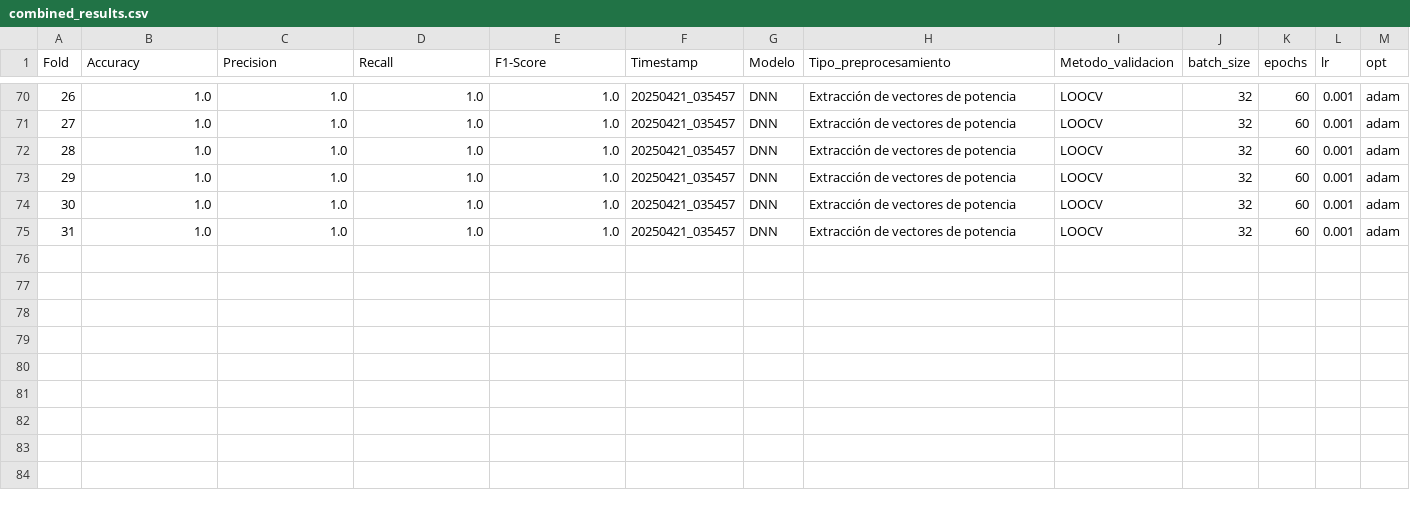
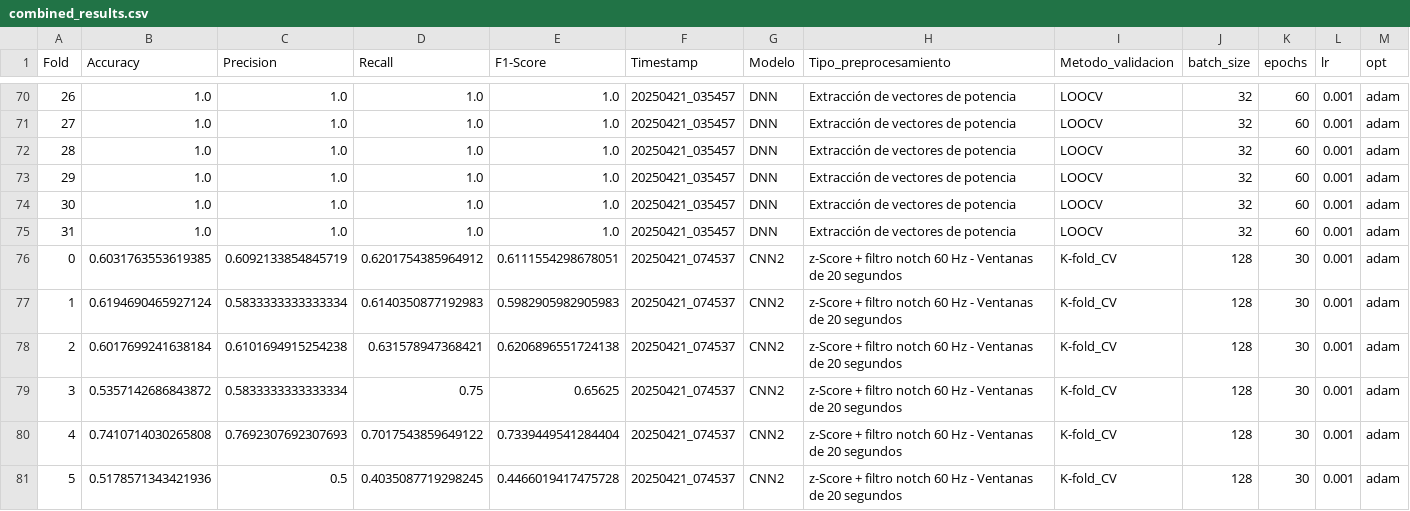
Before and after one commit to mrturizo/ClasificacionEEG_Parkinson, a CSV file: combined_results.csv, drawn as a sheet; only a part is shown, gaps mark what is left out; the diff names each change by its address in the sheet, - before the commit and + after, or states it on an @@ line.

Commit message:
Added combined results

```diff
--- a/combined_results.csv
+++ b/combined_results.csv
+row 76: 0 | 0.6031763553619385 | 0.6092133854845719 | 0.6201754385964912 | 0.6111554298678051 | 20250421_074537 | CNN2 | z-Score + filtro notch 60 Hz - Ventanas de 20 segundos | K-fold_CV | 128 | 30 | 0.001 | adam
+row 77: 1 | 0.6194690465927124 | 0.5833333333333334 | 0.6140350877192983 | 0.5982905982905983 | 20250421_074537 | CNN2 | z-Score + filtro notch 60 Hz - Ventanas de 20 segundos | K-fold_CV | 128 | 30 | 0.001 | adam
+row 78: 2 | 0.6017699241638184 | 0.6101694915254238 | 0.631578947368421 | 0.6206896551724138 | 20250421_074537 | CNN2 | z-Score + filtro notch 60 Hz - Ventanas de 20 segundos | K-fold_CV | 128 | 30 | 0.001 | adam
+row 79: 3 | 0.5357142686843872 | 0.5833333333333334 | 0.75 | 0.65625 | 20250421_074537 | CNN2 | z-Score + filtro notch 60 Hz - Ventanas de 20 segundos | K-fold_CV | 128 | 30 | 0.001 | adam
+row 80: 4 | 0.7410714030265808 | 0.7692307692307693 | 0.7017543859649122 | 0.7339449541284404 | 20250421_074537 | CNN2 | z-Score + filtro notch 60 Hz - Ventanas de 20 segundos | K-fold_CV | 128 | 30 | 0.001 | adam
+row 81: 5 | 0.5178571343421936 | 0.5 | 0.4035087719298245 | 0.4466019417475728 | 20250421_074537 | CNN2 | z-Score + filtro notch 60 Hz - Ventanas de 20 segundos | K-fold_CV | 128 | 30 | 0.001 | adam
```
